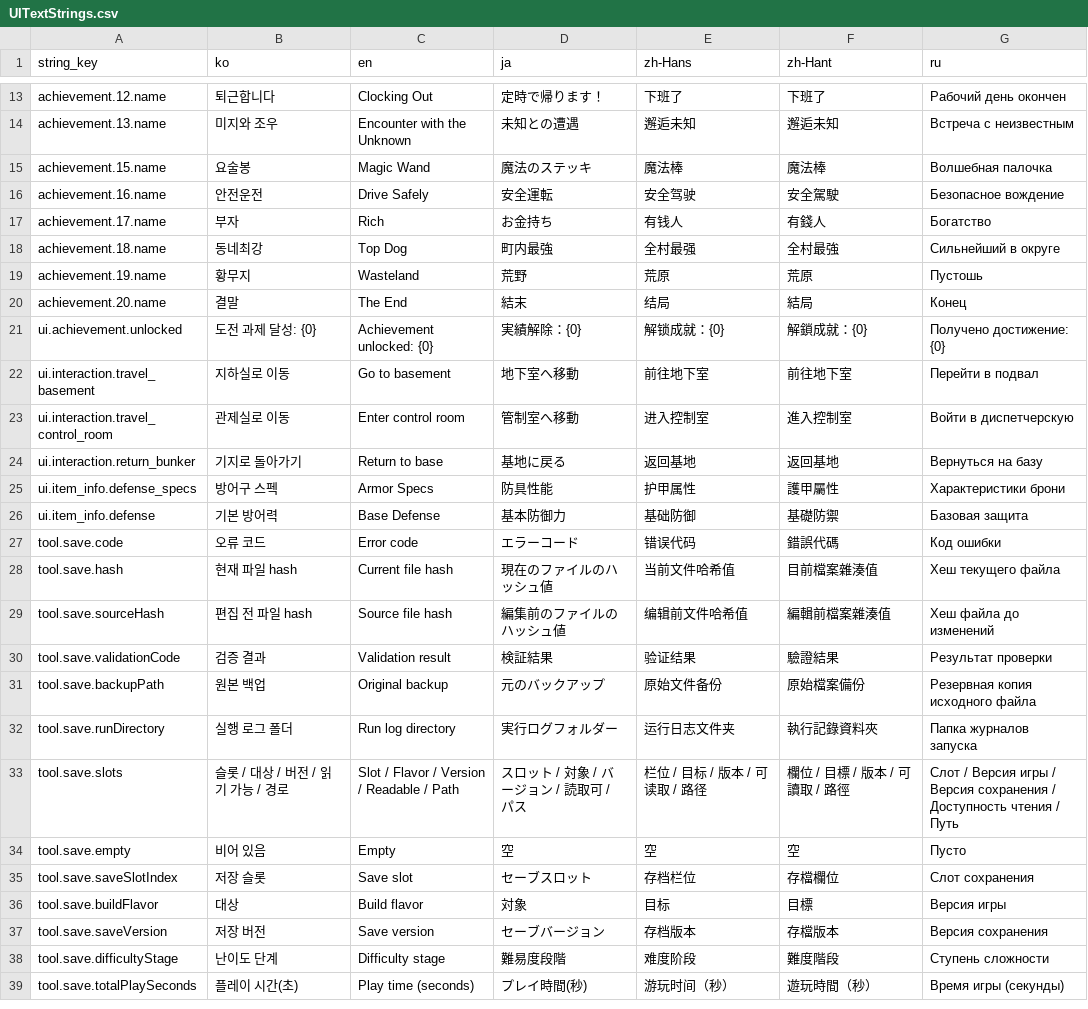
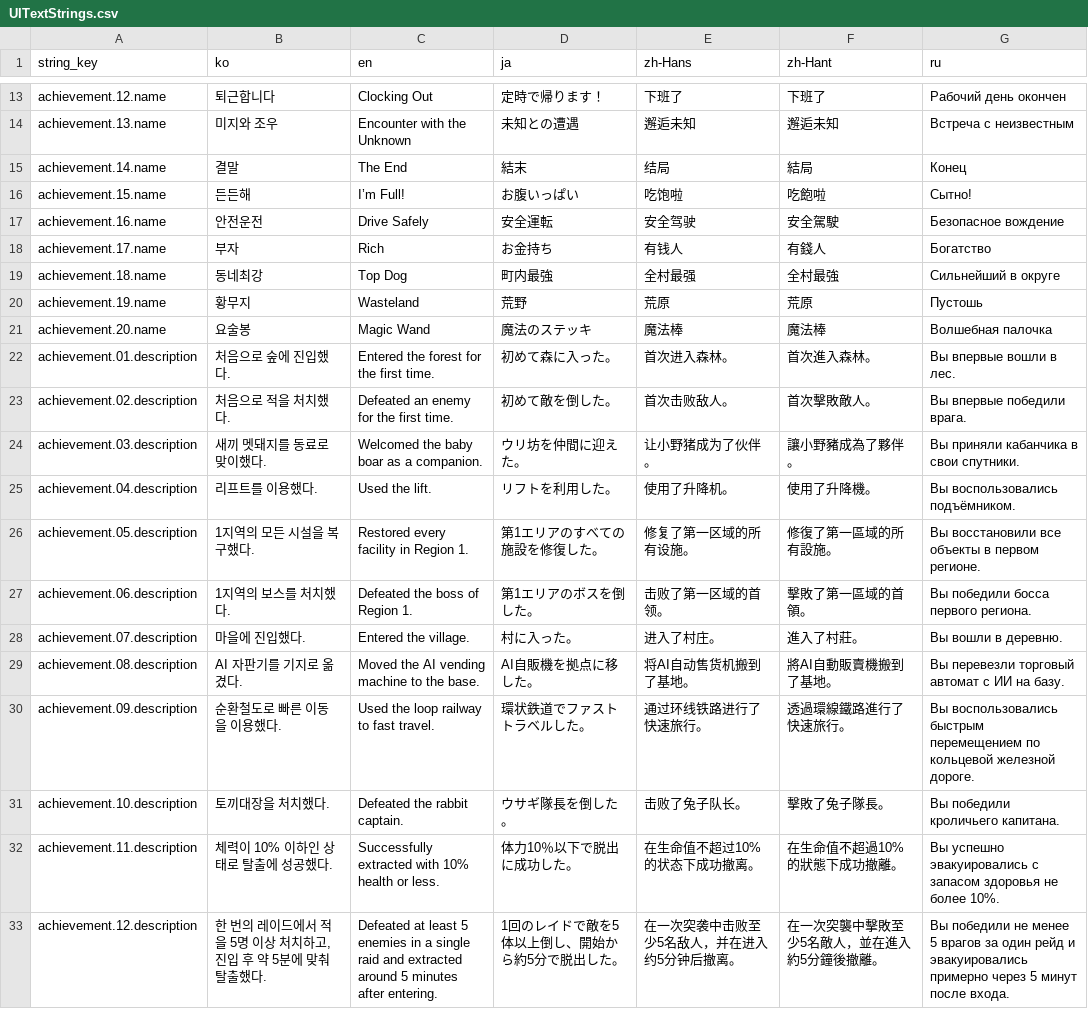
Before and after one commit to octopus7/extraction_shooter, a CSV file: TunaSweeper/Content/Data/UITextStrings.csv, drawn as a sheet; only a part is shown, gaps mark what is left out; the shorter side is filled out with more unchanged rows; the diff covers the shown part only.

Commit message:
Connect ending achievements and localize achievement descriptions

```diff
--- a/TunaSweeper/Content/Data/UITextStrings.csv
+++ b/TunaSweeper/Content/Data/UITextStrings.csv
@@ -14,3 +14,4 @@ achievement.12.name,퇴근합니다,Clocking Out,定時で帰ります！,下班
 achievement.13.name,미지와 조우,Encounter with the Unknown,未知との遭遇,邂逅未知,邂逅未知,Встреча с неизвестным
-achievement.15.name,요술봉,Magic Wand,魔法のステッキ,魔法棒,魔法棒,Волшебная палочка
+achievement.14.name,결말,The End,結末,结局,結局,Конец
+achievement.15.name,든든해,I’m Full!,お腹いっぱい,吃饱啦,吃飽啦,Сытно!
 achievement.16.name,안전운전,Drive Safely,安全運転,安全驾驶,安全駕駛,Безопасное вождение
@@ -19,2 +20,14 @@ achievement.18.name,동네최강,Top Dog,町内最強,全村最强,全村最強,
 achievement.19.name,황무지,Wasteland,荒野,荒原,荒原,Пустошь
-achievement.20.name,결말,The End,結末,结局,結局,Конец
+achievement.20.name,요술봉,Magic Wand,魔法のステッキ,魔法棒,魔法棒,Волшебная палочка
+achievement.01.description,처음으로 숲에 진입했다.,Entered the forest for the first time.,初めて森に入った。,首次进入森林。,首次進入森林。,Вы впервые вошли в лес.
+achievement.02.description,처음으로 적을 처치했다.,Defeated an enemy for the first time.,初めて敵を倒した。,首次击败敌人。,首次擊敗敵人。,Вы впервые победили врага.
+achievement.03.description,새끼 멧돼지를 동료로 맞이했다.,Welcomed the baby boar as a companion.,ウリ坊を仲間に迎えた。,让小野猪成为了伙伴。,讓小野豬成為了夥伴。,Вы приняли кабанчика в свои спутники.
+achievement.04.description,리프트를 이용했다.,Used the lift.,リフトを利用した。,使用了升降机。,使用了升降機。,Вы воспользовались подъёмником.
+achievement.05.description,1지역의 모든 시설을 복구했다.,Restored every facility in Region 1.,第1エリアのすべての施設を修復した。,修复了第一区域的所有设施。,修復了第一區域的所有設施。,Вы восстановили все объекты в первом регионе.
+achievement.06.description,1지역의 보스를 처치했다.,Defeated the boss of Region 1.,第1エリアのボスを倒した。,击败了第一区域的首领。,擊敗了第一區域的首領。,Вы победили босса первого региона.
+achievement.07.description,마을에 진입했다.,Entered the village.,村に入った。,进入了村庄。,進入了村莊。,Вы вошли в деревню.
+achievement.08.description,AI 자판기를 기지로 옮겼다.,Moved the AI vending machine to the base.,AI自販機を拠点に移した。,将AI自动售货机搬到了基地。,將AI自動販賣機搬到了基地。,Вы перевезли торговый автомат с ИИ на базу.
+achievement.09.description,순환철도로 빠른 이동을 이용했다.,Used the loop railway to fast travel.,環状鉄道でファストトラベルした。,通过环线铁路进行了快速旅行。,透過環線鐵路進行了快速旅行。,Вы воспользовались быстрым перемещением по кольцевой железной дороге.
+achievement.10.description,토끼대장을 처치했다.,Defeated the rabbit captain.,ウサギ隊長を倒した。,击败了兔子队长。,擊敗了兔子隊長。,Вы победили кроличьего капитана.
+achievement.11.description,체력이 10% 이하인 상태로 탈출에 성공했다.,Successfully extracted with 10% health or less.,体力10％以下で脱出に成功した。,在生命值不超过10%的状态下成功撤离。,在生命值不超過10%的狀態下成功撤離。,Вы успешно эвакуировались с запасом здоровья не более 10%.
+achievement.12.description,"한 번의 레이드에서 적을 5명 이상 처치하고, 진입 후 약 5분에 맞춰 탈출했다.",Defeated at least 5 enemies in a single raid and extracted around 5 minutes after entering.,1回のレイドで敵を5体以上倒し、開始から約5分で脱出した。,在一次突袭中击败至少5名敌人，并在进入约5分钟后撤离。,在一次突襲中擊敗至少5名敵人，並在進入約5分鐘後撤離。,Вы победили не менее 5 врагов за один рейд и эвакуировались примерно через 5 минут после входа.
```
Also changed, not shown: 8 added rows elsewhere in this file, 7 other files.
